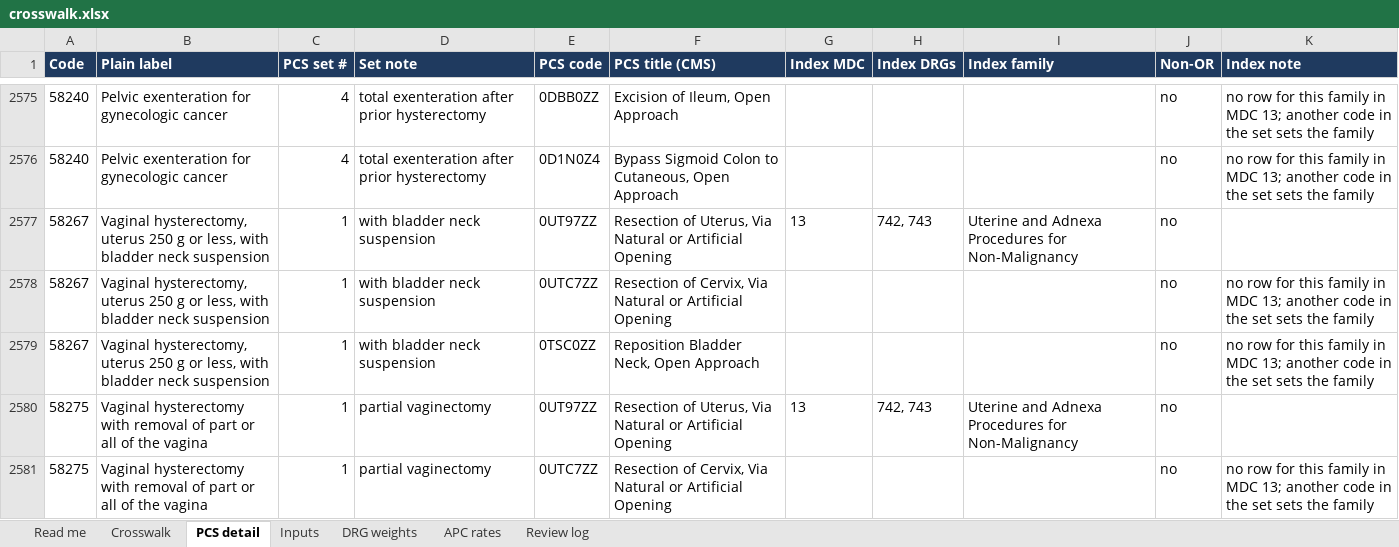
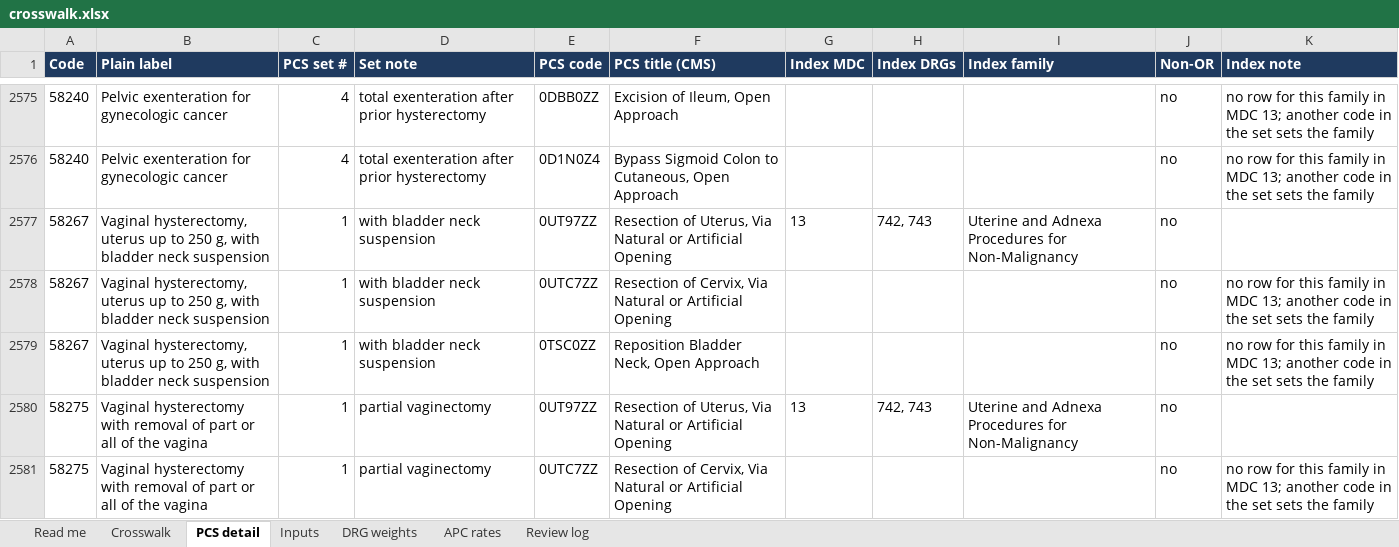
Before and after one commit to daltonhaslam/inpatient-only-lookup, an Excel workbook: pipeline/derived/crosswalk.xlsx, sheet PCS detail, drawn as a sheet; only a part is shown, gaps mark what is left out; values as stored, in another font and other column widths than the file's, no borders; the diff names each change by its address in the sheet, - before the commit and + after, or states it on an @@ line.

```diff
--- a/pipeline/derived/crosswalk.xlsx (sheet PCS detail)
+++ b/pipeline/derived/crosswalk.xlsx (sheet PCS detail)
-B2577:B2579 (Plain label): …hysterectomy, uterus 250 g or less, with bladder…
+B2577:B2579 (Plain label): …hysterectomy, uterus up to 250 g, with bladder…
```
Also changed, not shown: sheet Crosswalk, 3 other files.
